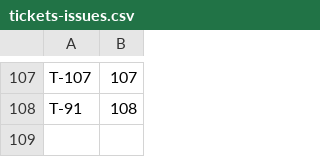
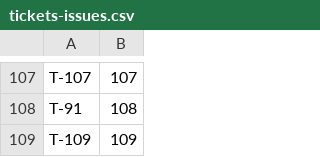
Before and after one commit to obolentsevB/rental-is, a CSV file: docs/tickets-issues.csv, drawn as a sheet; only a part is shown, gaps mark what is left out.

```diff
--- a/docs/tickets-issues.csv
+++ b/docs/tickets-issues.csv
@@ -108 +108,2 @@ T-107;107
 T-91;108
+T-109;109
```
Also changed, not shown: docs/tickets.csv, 6 other files.
